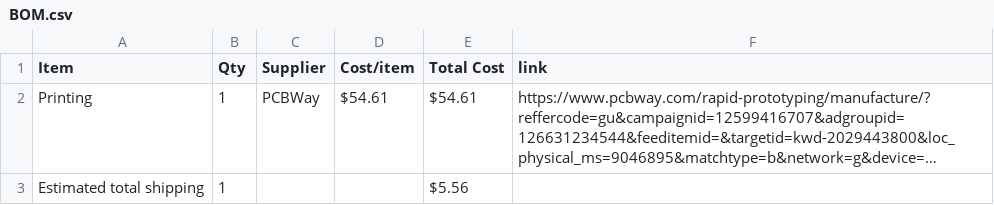
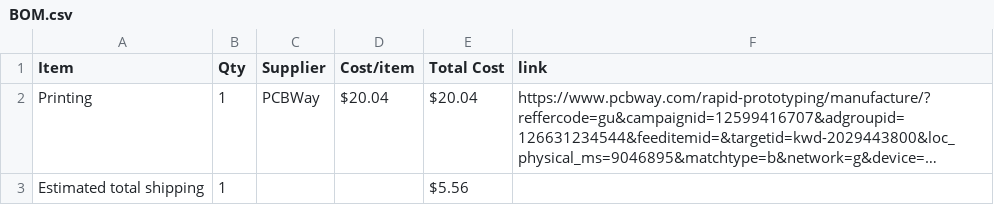
Before and after one commit to Jarned-rs/The-Track, a CSV file: BOM.csv, drawn as a sheet; long unchanged cells end in …; the diff names each change by its address in the sheet, - before the commit and + after, or states it on an @@ line.

Commit message:
Sync The Track from Half Life

```diff
--- a/BOM.csv
+++ b/BOM.csv
-D2 (Cost/item): $54.61
+D2 (Cost/item): $20.04
-E2 (Total Cost): $54.61
+E2 (Total Cost): $20.04
```
